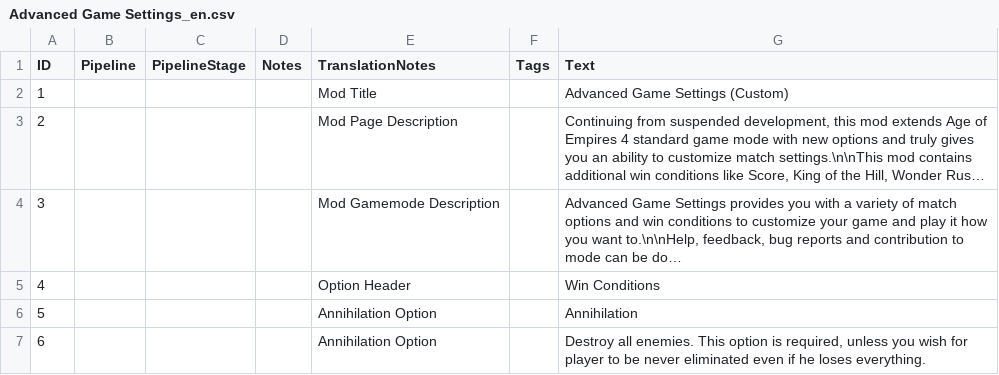
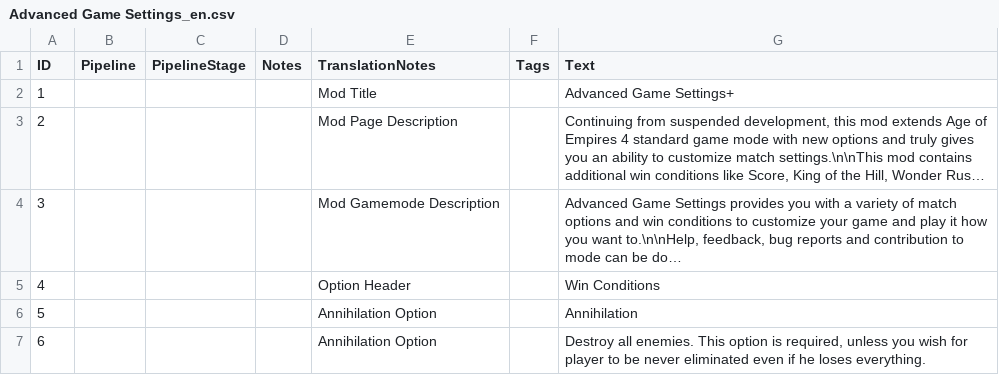
Before and after one commit to RasokMaxus/AOE4-AdvancedGameSettingsPlus, a CSV file: assets/locdb/Advanced Game Settings_en.csv, drawn as a sheet; only a part is shown; long unchanged cells end in …; the diff names each change by its address in the sheet, - before the commit and + after, or states it on an @@ line.

```diff
--- a/assets/locdb/Advanced Game Settings_en.csv
+++ b/assets/locdb/Advanced Game Settings_en.csv
-G2 (Text): Advanced Game Settings (Custom)
+G2 (Text): Advanced Game Settings+
```
Also changed, not shown: 1 other file.
